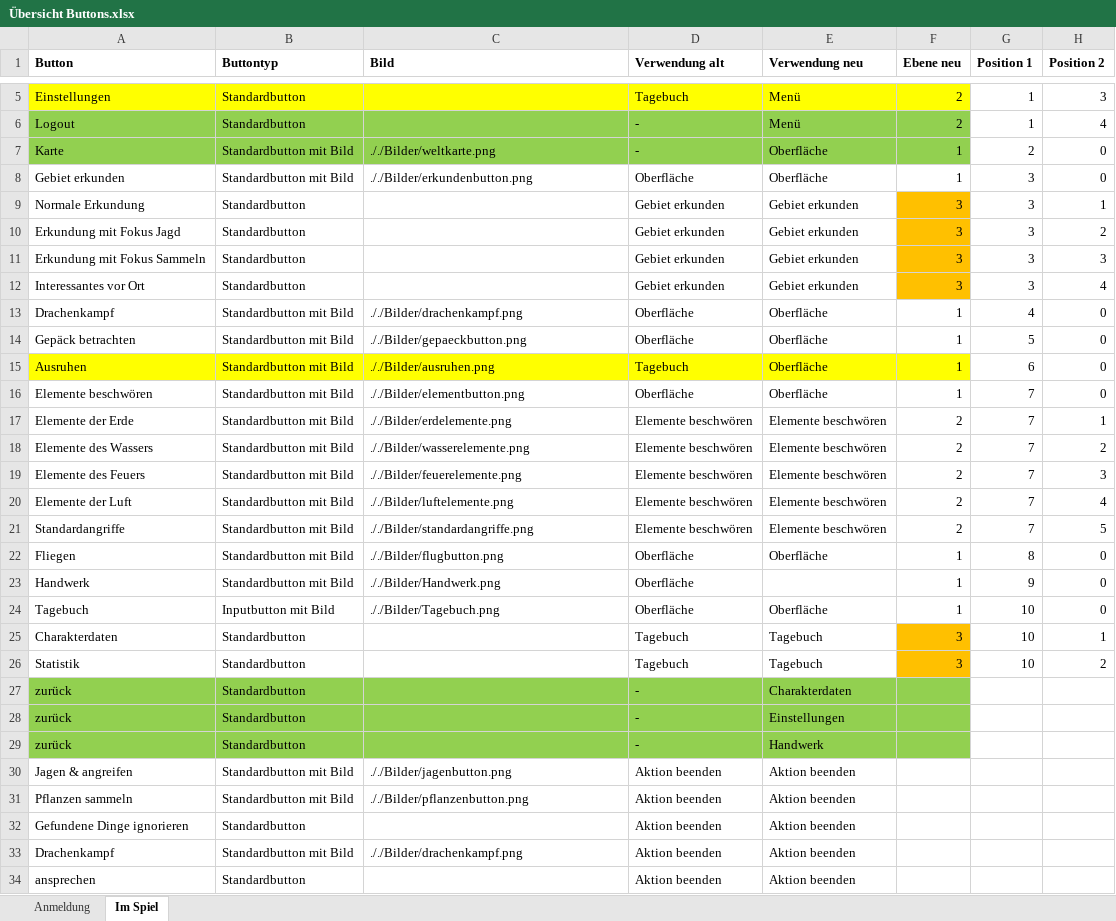
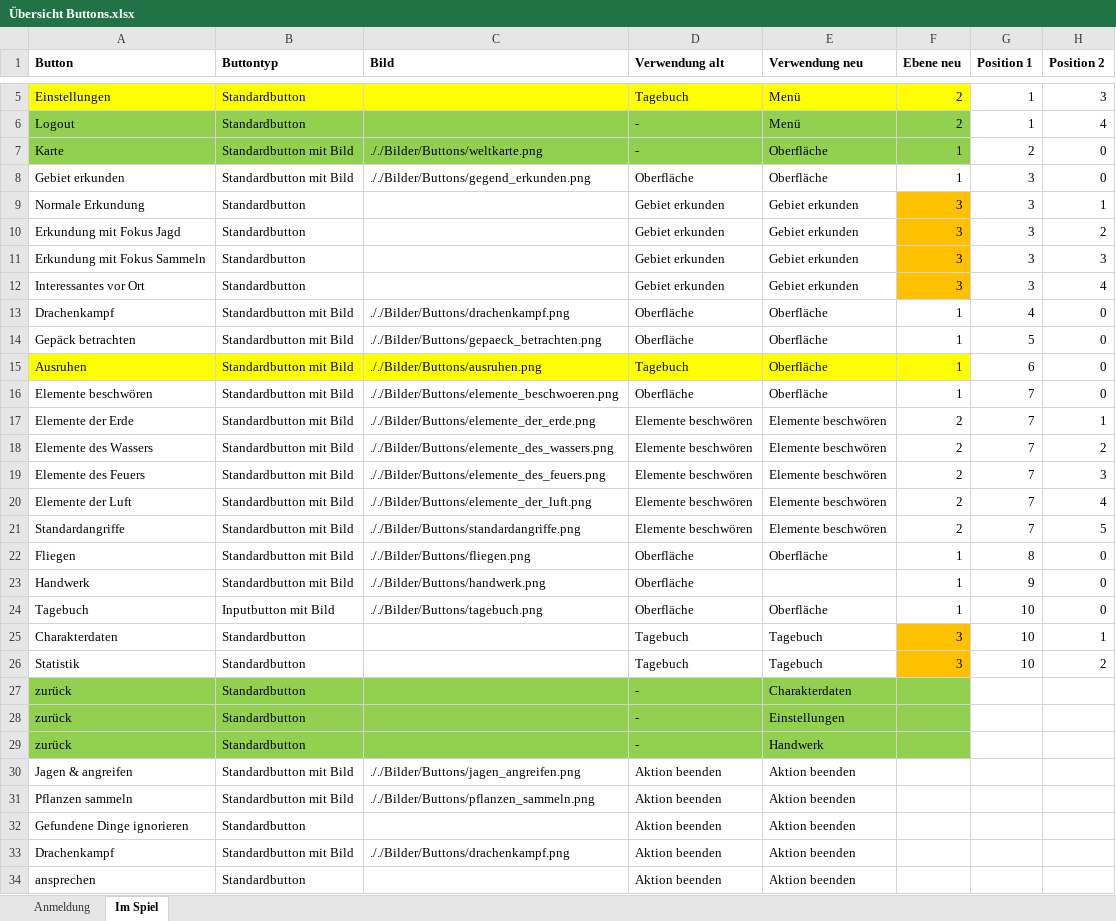
Before and after one commit to dragons-spirit/dvg, an Excel workbook: Docs/Übersicht Buttons.xlsx, sheet Im Spiel, drawn as a sheet; only a part is shown, gaps mark what is left out; values as stored, in another font and other column widths than the file's, no borders; the diff names each change by its address in the sheet, - before the commit and + after, or states it on an @@ line.

Commit message:
Menü umgebaut, Kleine Nacharbeiten notwendig
* Das Menü wurde komplett überarbeitet
* Eingige Buttons sind umgezogen (direkt ins neue Menü)
* Ein paar Buttons fehlen noch (s. Übersicht Buttons)

```diff
--- a/Docs/Übersicht Buttons.xlsx (sheet Im Spiel)
+++ b/Docs/Übersicht Buttons.xlsx (sheet Im Spiel)
-C7 (Bild): ././Bilder/weltkarte.png
+C7 (Bild): ././Bilder/Buttons/weltkarte.png
-C8 (Bild): ././Bilder/erkundenbutton.png
+C8 (Bild): ././Bilder/Buttons/gegend_erkunden.png
-C13 (Bild): ././Bilder/drachenkampf.png
+C13 (Bild): ././Bilder/Buttons/drachenkampf.png
-C14 (Bild): ././Bilder/gepaeckbutton.png
+C14 (Bild): ././Bilder/Buttons/gepaeck_betrachten.png
-C15 (Bild): ././Bilder/ausruhen.png
+C15 (Bild): ././Bilder/Buttons/ausruhen.png
-C16 (Bild): ././Bilder/elementbutton.png
+C16 (Bild): ././Bilder/Buttons/elemente_beschwoeren.png
-C17 (Bild): ././Bilder/erdelemente.png
+C17 (Bild): ././Bilder/Buttons/elemente_der_erde.png
-C18 (Bild): ././Bilder/wasserelemente.png
+C18 (Bild): ././Bilder/Buttons/elemente_des_wassers.png
-C19 (Bild): ././Bilder/feuerelemente.png
+C19 (Bild): ././Bilder/Buttons/elemente_des_feuers.png
-C20 (Bild): ././Bilder/luftelemente.png
+C20 (Bild): ././Bilder/Buttons/elemente_der_luft.png
-C21 (Bild): ././Bilder/standardangriffe.png
+C21 (Bild): ././Bilder/Buttons/standardangriffe.png
-C22 (Bild): ././Bilder/flugbutton.png
+C22 (Bild): ././Bilder/Buttons/fliegen.png
-C23 (Bild): ././Bilder/Handwerk.png
+C23 (Bild): ././Bilder/Buttons/handwerk.png
-C24 (Bild): ././Bilder/Tagebuch.png
+C24 (Bild): ././Bilder/Buttons/tagebuch.png
-C30 (Bild): ././Bilder/jagenbutton.png
+C30 (Bild): ././Bilder/Buttons/jagen_angreifen.png
-C31 (Bild): ././Bilder/pflanzenbutton.png
+C31 (Bild): ././Bilder/Buttons/pflanzen_sammeln.png
-C33 (Bild): ././Bilder/drachenkampf.png
+C33 (Bild): ././Bilder/Buttons/drachenkampf.png
```
Also changed, not shown: 5 other files.
